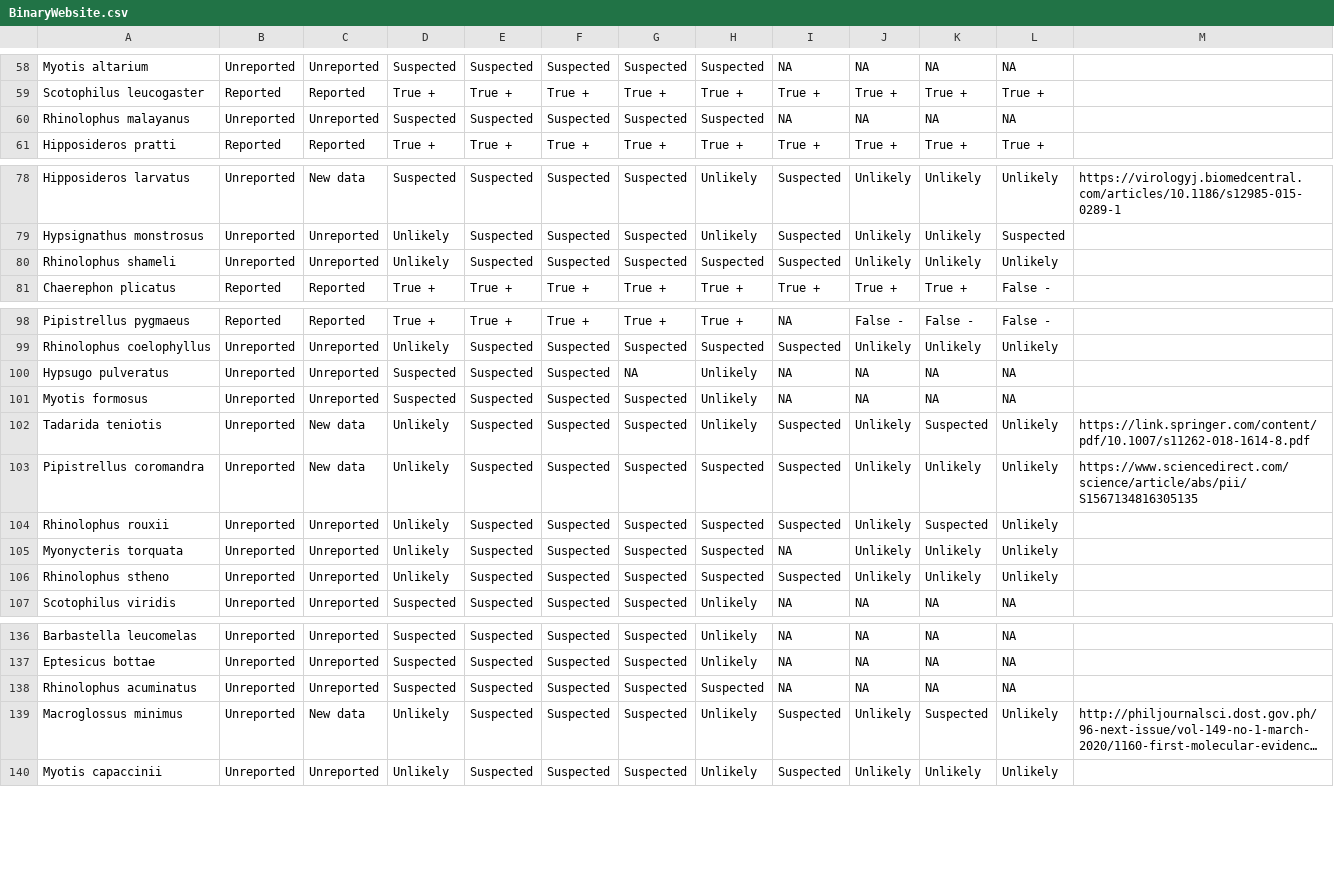
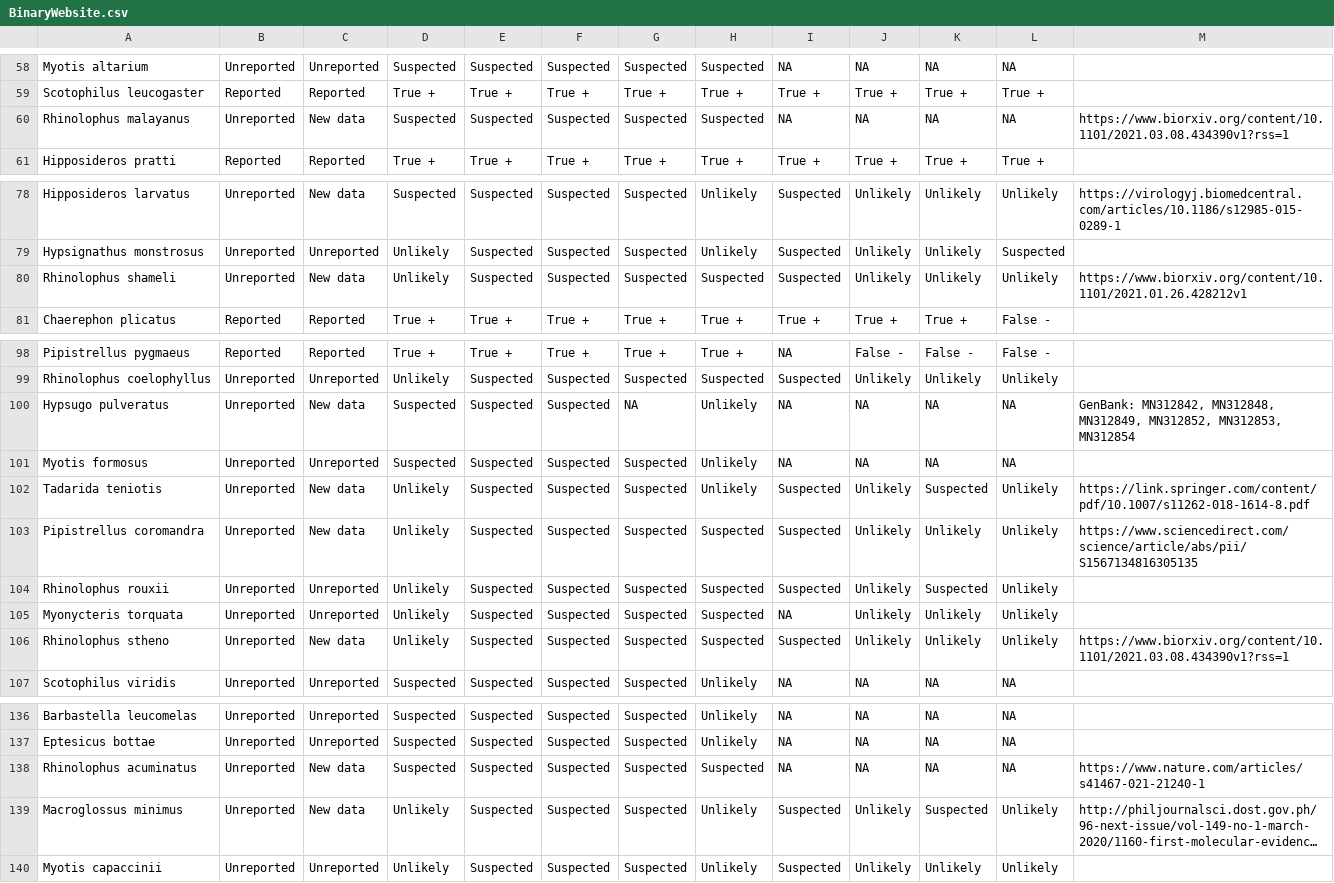
Before and after one commit to viralemergence/Fresnel_Jun, a CSV file: BinaryWebsite.csv, drawn as a sheet; only a part is shown, gaps mark what is left out; long unchanged cells end in …; the diff covers the shown part only; the diff names each change by its address in the sheet, - before the commit and + after, or states it on an @@ line.

```diff
--- a/BinaryWebsite.csv
+++ b/BinaryWebsite.csv
-C60: Unreported
+C60: New data
-M60: (empty)
+M60: https://www.biorxiv.org/content/10.1101/2021.03.08.434390v1?rss=1
-C80: Unreported
+C80: New data
-M80: (empty)
+M80: https://www.biorxiv.org/content/10.1101/2021.01.26.428212v1
-C100: Unreported
+C100: New data
-M100: (empty)
+M100: GenBank: MN312842, MN312848, MN312849, MN312852, MN312853, MN312854
-C106: Unreported
+C106: New data
-M106: (empty)
+M106: https://www.biorxiv.org/content/10.1101/2021.03.08.434390v1?rss=1
-C138: Unreported
+C138: New data
-M138: (empty)
+M138: https://www.nature.com/articles/s41467-021-21240-1
```
Also changed, not shown: 6 edited cells elsewhere in this file, 2 other files.
